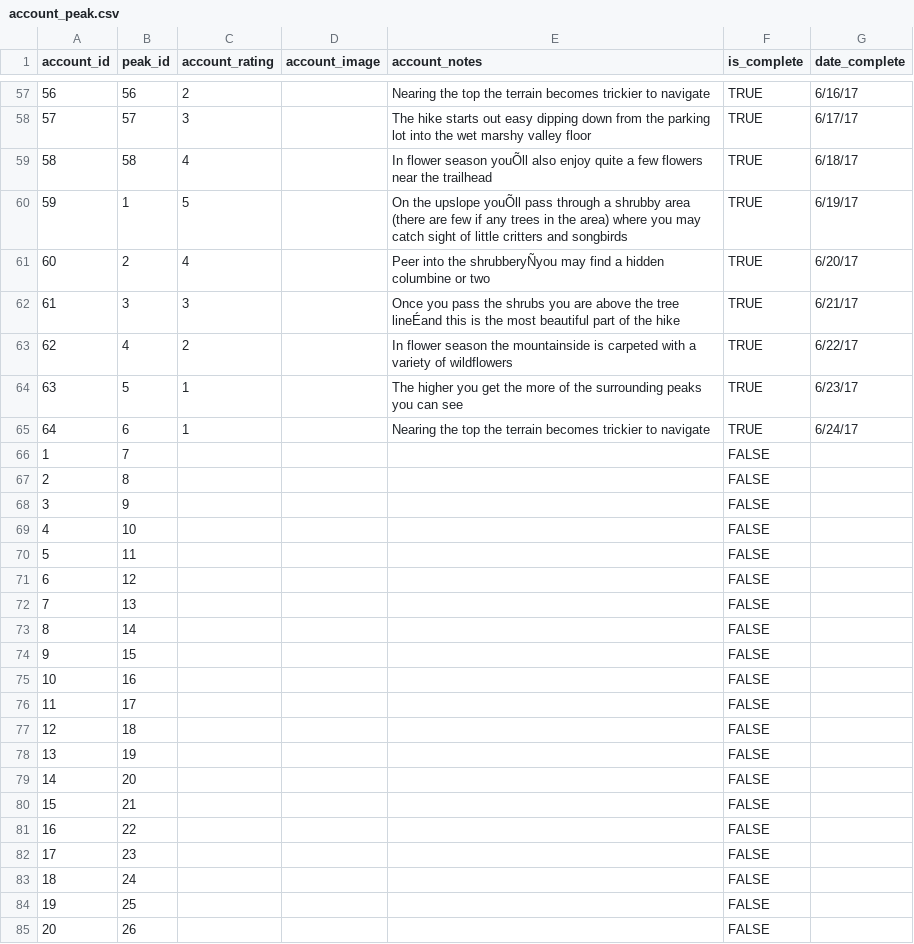
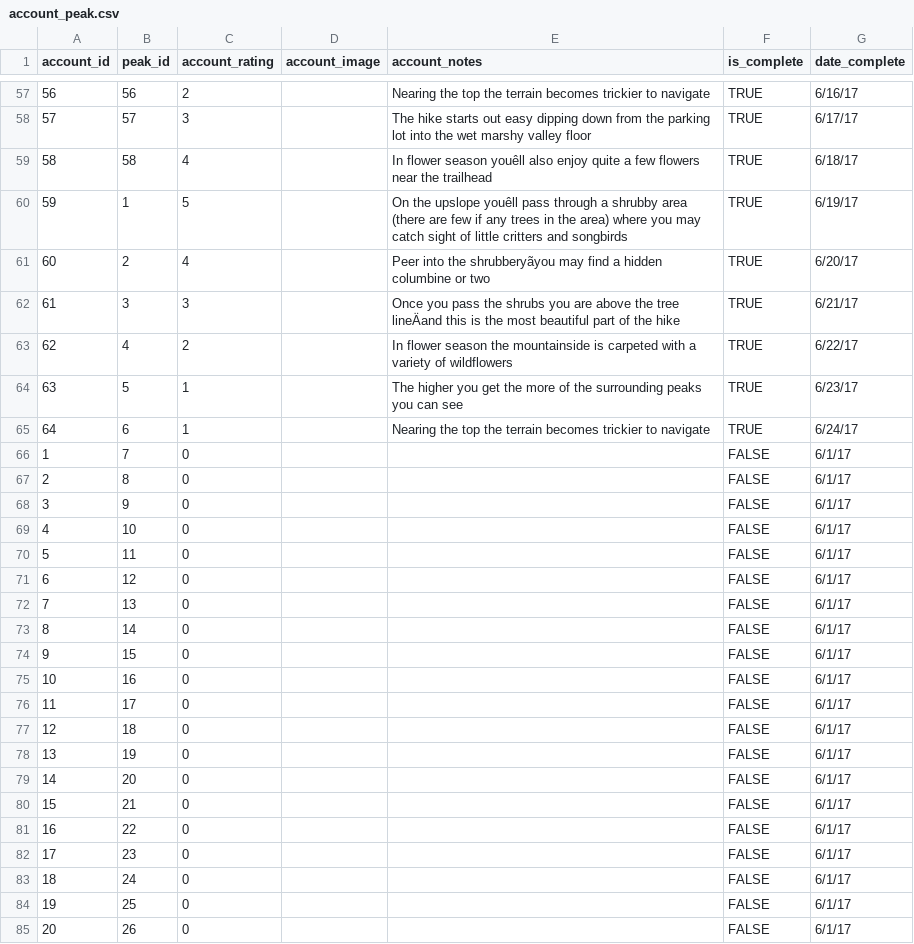
Before and after one commit to 14er/14er_database, a CSV file: csv/account_peak.csv, drawn as a sheet; only a part is shown, gaps mark what is left out; the diff covers the shown part only.

```diff
--- a/csv/account_peak.csv
+++ b/csv/account_peak.csv
@@ -58,6 +58,6 @@ account_id,peak_id,account_rating,account_image,account_notes,is_complete,date_c
 57,57,3,,The hike starts out easy dipping down from the parking lot into the wet marshy valley floor,TRUE,6/17/17
-58,58,4,,In flower season youÕll also enjoy quite a few flowers near the trailhead,TRUE,6/18/17
-59,1,5,,On the upslope youÕll pass through a shrubby area (there are few if any trees in the area) where you may catch sight of little critters and songbirds,TRUE,6/19/17
-60,2,4,,Peer into the shrubberyÑyou may find a hidden columbine or two,TRUE,6/20/17
-61,3,3,,Once you pass the shrubs you are above the tree lineÉand this is the most beautiful part of the hike,TRUE,6/21/17
+58,58,4,,In flower season youêll also enjoy quite a few flowers near the trailhead,TRUE,6/18/17
+59,1,5,,On the upslope youêll pass through a shrubby area (there are few if any trees in the area) where you may catch sight of little critters and songbirds,TRUE,6/19/17
+60,2,4,,Peer into the shrubberyãyou may find a hidden columbine or two,TRUE,6/20/17
+61,3,3,,Once you pass the shrubs you are above the tree lineÄand this is the most beautiful part of the hike,TRUE,6/21/17
 62,4,2,,In flower season the mountainside is carpeted with a variety of wildflowers,TRUE,6/22/17
@@ -65,21 +65,21 @@ account_id,peak_id,account_rating,account_image,account_notes,is_complete,date_c
 64,6,1,,Nearing the top the terrain becomes trickier to navigate,TRUE,6/24/17
-1,7,,,,FALSE,
-2,8,,,,FALSE,
-3,9,,,,FALSE,
-4,10,,,,FALSE,
-5,11,,,,FALSE,
-6,12,,,,FALSE,
-7,13,,,,FALSE,
-8,14,,,,FALSE,
-9,15,,,,FALSE,
-10,16,,,,FALSE,
-11,17,,,,FALSE,
-12,18,,,,FALSE,
-13,19,,,,FALSE,
-14,20,,,,FALSE,
-15,21,,,,FALSE,
-16,22,,,,FALSE,
-17,23,,,,FALSE,
-18,24,,,,FALSE,
-19,25,,,,FALSE,
-20,26,,,,FALSE,
+1,7,0,,,FALSE,6/1/17
+2,8,0,,,FALSE,6/1/17
+3,9,0,,,FALSE,6/1/17
+4,10,0,,,FALSE,6/1/17
+5,11,0,,,FALSE,6/1/17
+6,12,0,,,FALSE,6/1/17
+7,13,0,,,FALSE,6/1/17
+8,14,0,,,FALSE,6/1/17
+9,15,0,,,FALSE,6/1/17
+10,16,0,,,FALSE,6/1/17
+11,17,0,,,FALSE,6/1/17
+12,18,0,,,FALSE,6/1/17
+13,19,0,,,FALSE,6/1/17
+14,20,0,,,FALSE,6/1/17
+15,21,0,,,FALSE,6/1/17
+16,22,0,,,FALSE,6/1/17
+17,23,0,,,FALSE,6/1/17
+18,24,0,,,FALSE,6/1/17
+19,25,0,,,FALSE,6/1/17
+20,26,0,,,FALSE,6/1/17
```
Also changed, not shown: 148 edited cells elsewhere in this file, 6 other files.
